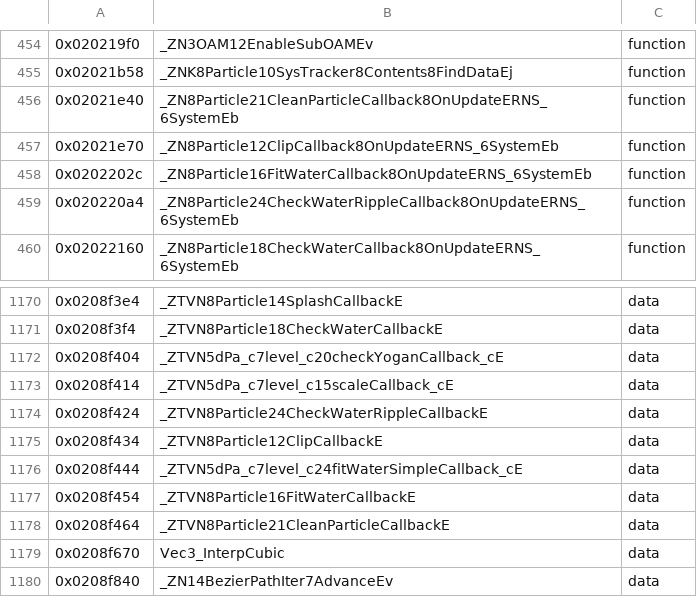
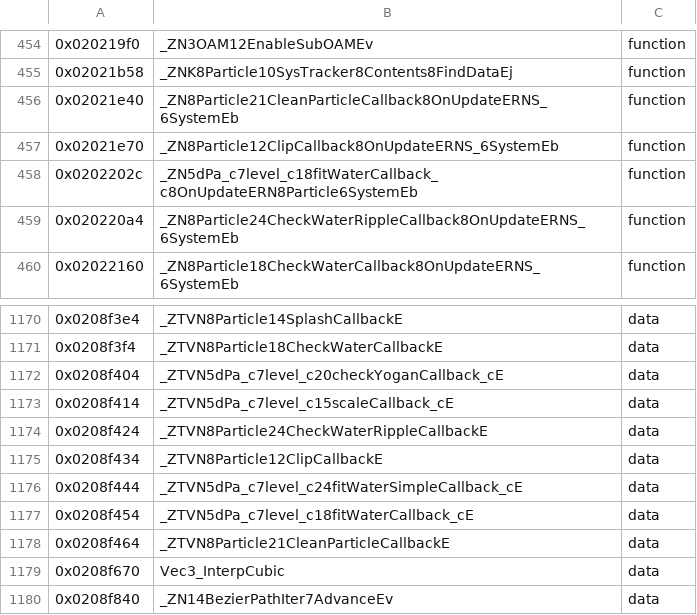
Before and after one commit to AdrianBros/sm64ds-decomp, a TSV file: symbols/verified.tsv, drawn as a sheet; only a part is shown, gaps mark what is left out.

Commit message:
Recover dPa water fitting callback as native C++

```diff
--- a/symbols/verified.tsv
+++ b/symbols/verified.tsv
@@ -457,3 +457,3 @@
 0x02021e70	_ZN8Particle12ClipCallback8OnUpdateERNS_6SystemEb	function
-0x0202202c	_ZN8Particle16FitWaterCallback8OnUpdateERNS_6SystemEb	function
+0x0202202c	_ZN5dPa_c7level_c18fitWaterCallback_c8OnUpdateERN8Particle6SystemEb	function
 0x020220a4	_ZN8Particle24CheckWaterRippleCallback8OnUpdateERNS_6SystemEb	function
@@ -1176,3 +1176,3 @@
 0x0208f444	_ZTVN5dPa_c7level_c24fitWaterSimpleCallback_cE	data
-0x0208f454	_ZTVN8Particle16FitWaterCallbackE	data
+0x0208f454	_ZTVN5dPa_c7level_c18fitWaterCallback_cE	data
 0x0208f464	_ZTVN8Particle21CleanParticleCallbackE	data
```
Also changed, not shown: 8 other files.
